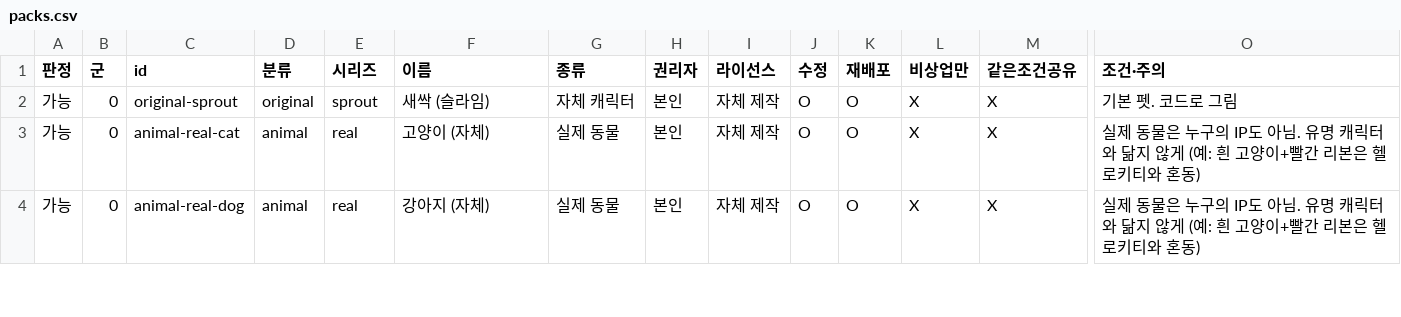
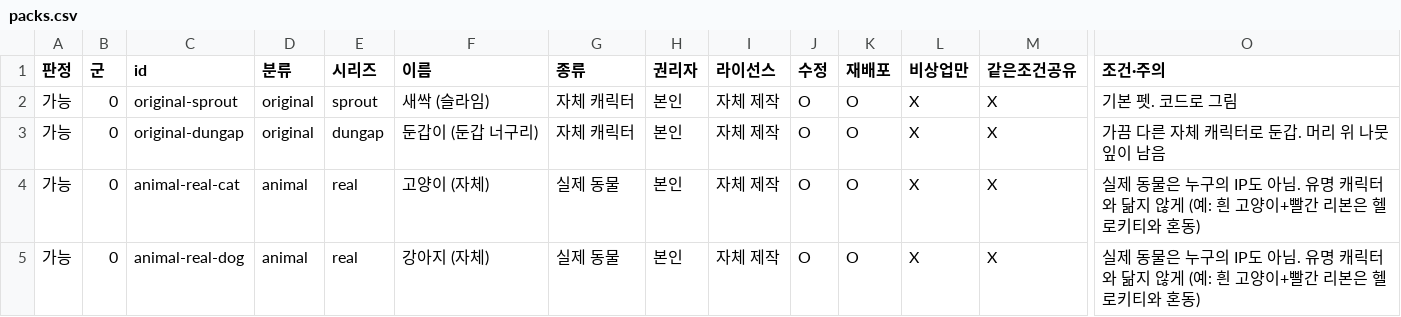
Before and after one commit to APapeIsName/cli-pet, a CSV file: docs/packs.csv, drawn as a sheet; only a part is shown, gaps mark what is left out; rows hold the shown columns only; the diff names each change by its address in the sheet, - before the commit and + after, or states it on an @@ line.

```diff
--- a/docs/packs.csv
+++ b/docs/packs.csv
+row 3: 가능 | 0 | original-dungap | original | dungap | 둔갑이 (둔갑 너구리) | 자체 캐릭터 | 본인 | 자체 제작 | O | O | X | X | 가끔 다른 자체 캐릭터로 둔갑. 머리 위 나뭇잎이 남음
```
Also changed, not shown: 6 other files.
